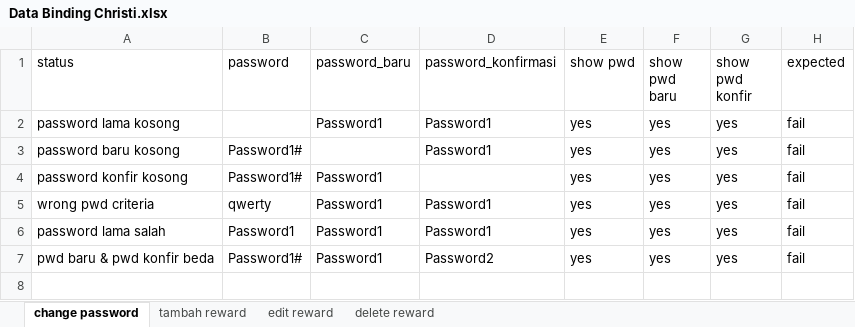
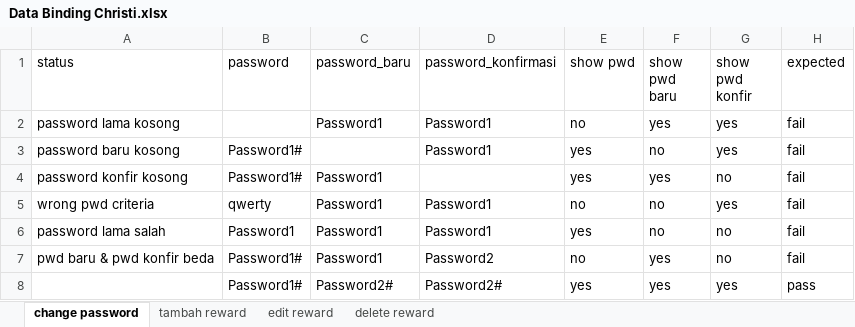
Before and after one commit to qcaccompanies/HunterCMS, an Excel workbook: Data Binding Christi.xlsx, sheet change password, drawn as a sheet; values as stored, in another font and other column widths than the file's, no borders; the diff names each change by its address in the sheet, - before the commit and + after, or states it on an @@ line.

Commit message:
update christi data binding

```diff
--- a/Data Binding Christi.xlsx (sheet change password)
+++ b/Data Binding Christi.xlsx (sheet change password)
-E2 (show pwd): yes
+E2 (show pwd): no
-F3 (show pwd baru): yes
+F3 (show pwd baru): no
-G4 (show pwd konfir): yes
+G4 (show pwd konfir): no
-E5 (show pwd): yes
+E5 (show pwd): no
-F5:F6 (show pwd baru): yes
+F5:F6 (show pwd baru): no
-G6:G7 (show pwd konfir): yes
+G6:G7 (show pwd konfir): no
-E7 (show pwd): yes
+E7 (show pwd): no
+row 8:  | Password1# | Password2# | Password2# | yes | yes | yes | pass
```
